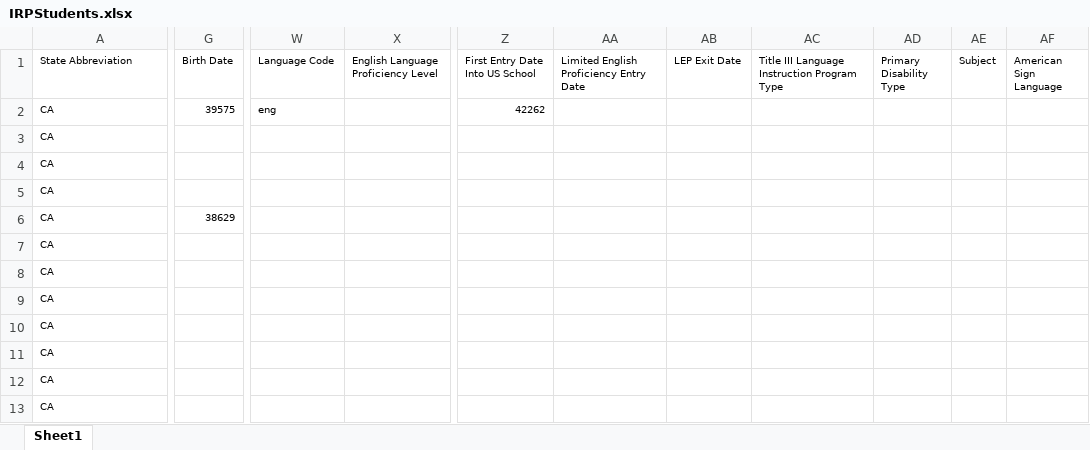
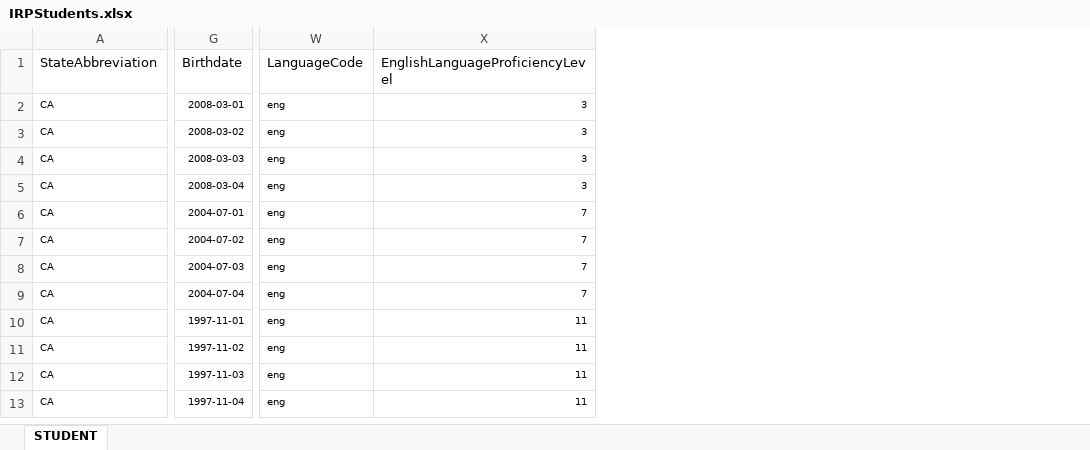
Before and after one commit to SmarterApp/TDS_ImplementationReadiness, an Excel workbook: irp-webapp/src/main/resources/irp-package/IRPStudents.xlsx, sheet STUDENT, drawn as a sheet; only a part is shown, gaps mark what is left out; values as stored, in another font and other column widths than the file's, no borders; removed rows and columns are numbered as before the commit, all else as after; the diff covers the shown part only; the diff names each change by its address in the sheet, - before the commit and + after, or states it on an @@ line.

Commit message:
Fixed IRPStudent.xlsx because it was the wrong format and contained additional fields that are supposed to go into the accommodations file. Added the Designated Supports and Accommodations Excel file which includes accommodations for a single student.

```diff
--- a/irp-webapp/src/main/resources/irp-package/IRPStudents.xlsx (sheet STUDENT)
+++ b/irp-webapp/src/main/resources/irp-package/IRPStudents.xlsx (sheet STUDENT)
-sheet tab: Sheet1
+sheet tab: STUDENT
-column G (Birth Date), rows 2-6: 39575 |  |  |  | 38629
+column G (Birthdate), rows 2-13: 2008-03-01 | 2008-03-02 | 2008-03-03 | 2008-03-04 | 2004-07-01 | 2004-07-02 | 2004-07-03 | 2004-07-04 | 1997-11-01 | 1997-11-02 | 1997-11-03 | 1997-11-04
-column W (Language Code), row 2: eng
-column X, row 1: English Language Proficiency Level
+column W (LanguageCode), rows 2-13: all eng
+column X (EnglishLanguageProficiencyLevel), rows 2-13: 3 | 3 | 3 | 3 | 7 | 7 | 7 | 7 | 11 | 11 | 11 | 11
-column Z (First Entry Date Into US School), row 2: 42262
-column AA, row 1: Limited English Proficiency Entry Date
-column AB (LEP Exit Date), empty
-column AC, row 1: Title III Language Instruction Program Type
-column AD (Primary Disability Type), empty
-column AE (Subject), empty
-column AF (American Sign Language), empty
-A1: State Abbreviation
+A1: StateAbbreviation
@@ A1 text size: larger @@
```
Also changed, not shown: 6 added columns, 13 removed columns, 22 edited cells and cell formats elsewhere in this sheet, 3 other files.
